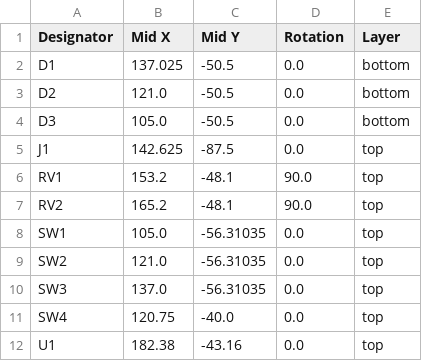
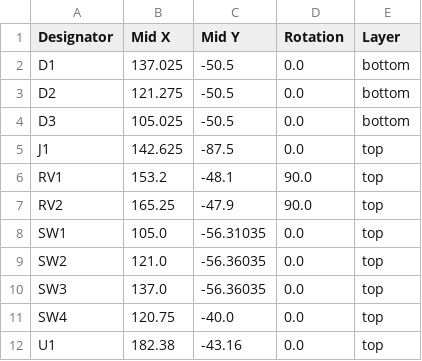
Before and after one commit to lima6-tech/MidiBoard, a CSV file: production/positions.csv, drawn as a sheet.

```diff
--- a/production/positions.csv
+++ b/production/positions.csv
@@ -2,10 +2,10 @@
 D1,137.025,-50.5,0.0,bottom
-D2,121.0,-50.5,0.0,bottom
-D3,105.0,-50.5,0.0,bottom
+D2,121.275,-50.5,0.0,bottom
+D3,105.025,-50.5,0.0,bottom
 J1,142.625,-87.5,0.0,top
 RV1,153.2,-48.1,90.0,top
-RV2,165.2,-48.1,90.0,top
+RV2,165.25,-47.9,90.0,top
 SW1,105.0,-56.31035,0.0,top
-SW2,121.0,-56.31035,0.0,top
-SW3,137.0,-56.31035,0.0,top
+SW2,121.0,-56.36035,0.0,top
+SW3,137.0,-56.36035,0.0,top
 SW4,120.75,-40.0,0.0,top
```
Also changed, not shown: production/bom.csv, 2 other files.
